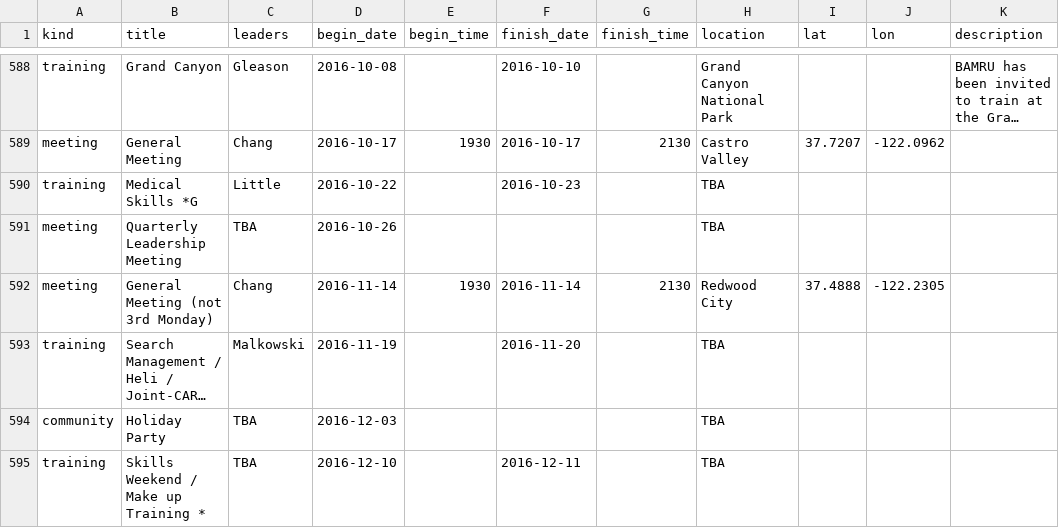
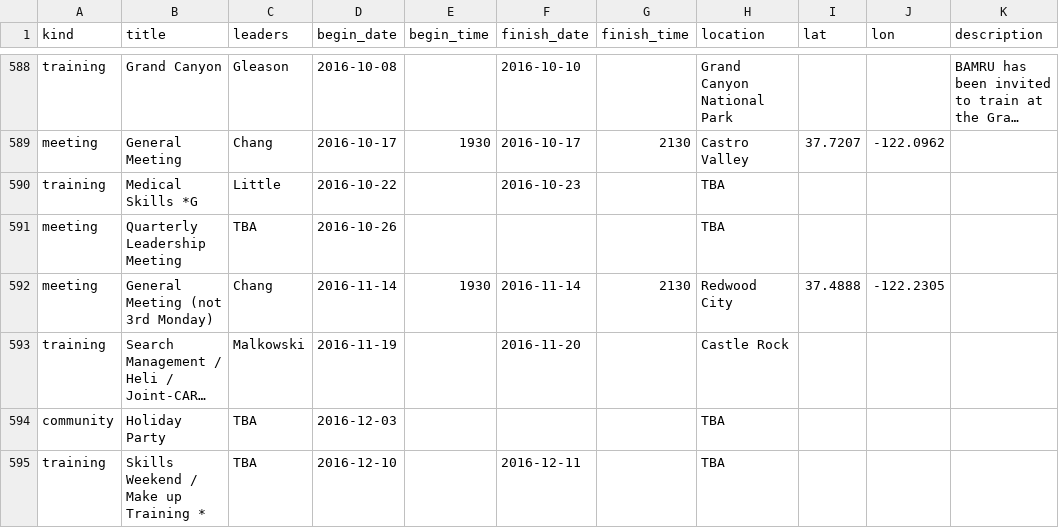
Before and after one commit to kantarjiev/BAMRU-Org, a CSV file: cal_data/bnet.csv, drawn as a sheet; only a part is shown, gaps mark what is left out; long unchanged cells end in …; the diff names each change by its address in the sheet, - before the commit and + after, or states it on an @@ line.

Commit message:
Update calendar data @ 16-09-21 21:10

```diff
--- a/cal_data/bnet.csv
+++ b/cal_data/bnet.csv
-H593 (location): TBA
+H593 (location): Castle Rock
```
Also changed, not shown: 1 other file.
